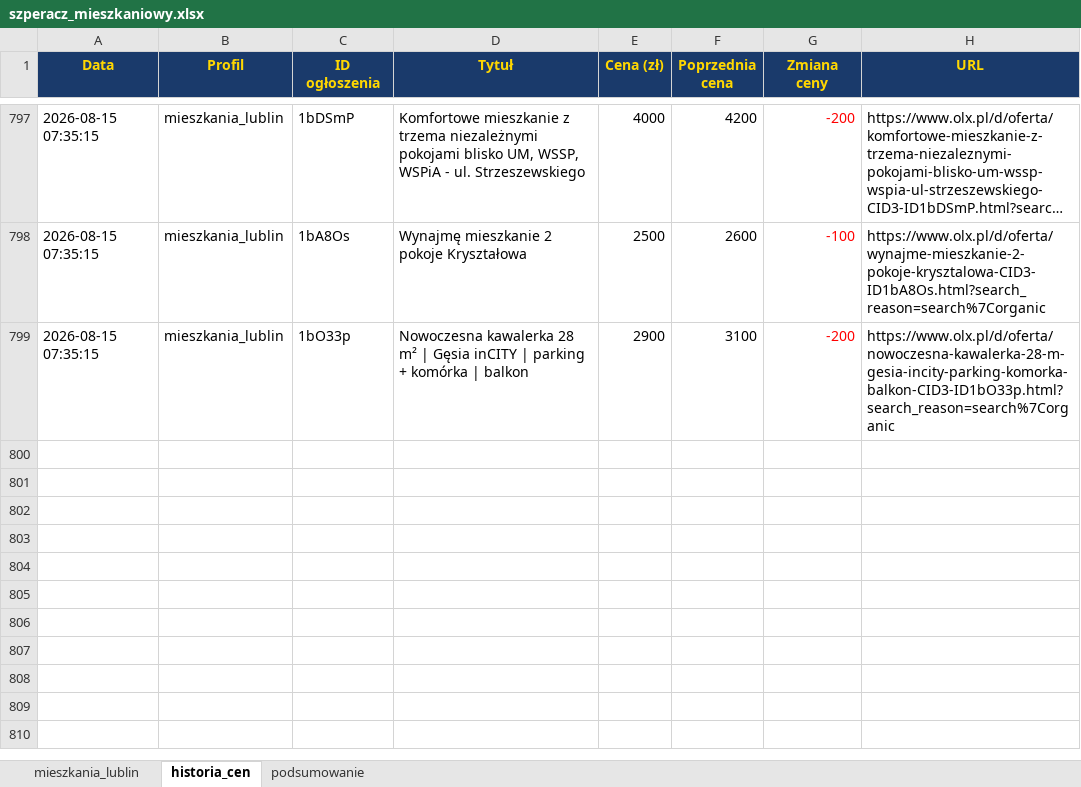
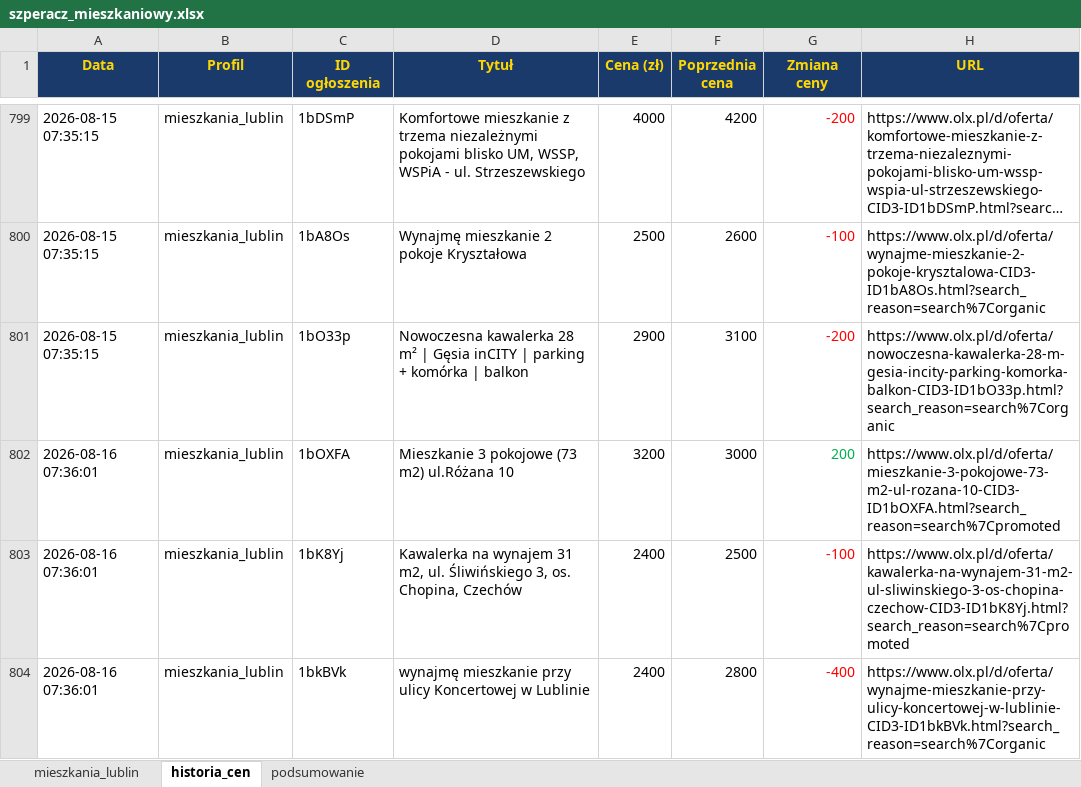
Before and after one commit to Bonaventura-EW/SZPERACZ-MIESZKANIOWY, an Excel workbook: data/szperacz_mieszkaniowy.xlsx, sheet historia_cen, drawn as a sheet; only a part is shown, gaps mark what is left out; long unchanged cells end in …; values as stored, in another font and other column widths than the file's, no borders; the diff covers the shown part only; the diff names each change by its address in the sheet, - before the commit and + after, or states it on an @@ line.

```diff
--- a/data/szperacz_mieszkaniowy.xlsx (sheet historia_cen)
+++ b/data/szperacz_mieszkaniowy.xlsx (sheet historia_cen)
+row 802: 2026-08-16 07:36:01 | mieszkania_lublin | 1bOXFA | Mieszkanie 3 pokojowe (73 m2) ul.Różana 10 | 3200 | 3000 | 200 | https://www.olx.pl/d/oferta/mieszkanie-3-pokojowe-73-m2-ul-rozana-10-CID3-ID1bOXFA.html?search_reason=search%7Cpromoted
+row 803: 2026-08-16 07:36:01 | mieszkania_lublin | 1bK8Yj | Kawalerka na wynajem 31 m2, ul. Śliwińskiego 3, os. Chopina, Czechów | 2400 | 2500 | -100 | https://www.olx.pl/d/oferta/kawalerka-na-wynajem-31-m2-ul-sliwinskiego-3-os-chopina-czechow-CID3-ID1bK8Yj.html?search_reason=search%7Cpromoted
+row 804: 2026-08-16 07:36:01 | mieszkania_lublin | 1bkBVk | wynajmę mieszkanie przy ulicy Koncertowej w Lublinie | 2400 | 2800 | -400 | https://www.olx.pl/d/oferta/wynajme-mieszkanie-przy-ulicy-koncertowej-w-lublinie-CID3-ID1bkBVk.html?search_reason=search%7Corganic
```
Also changed, not shown: 5 added rows, 1 removed row and 30 edited cells elsewhere in this sheet, sheet mieszkania_lublin, sheet podsumowanie, 4 other files.
